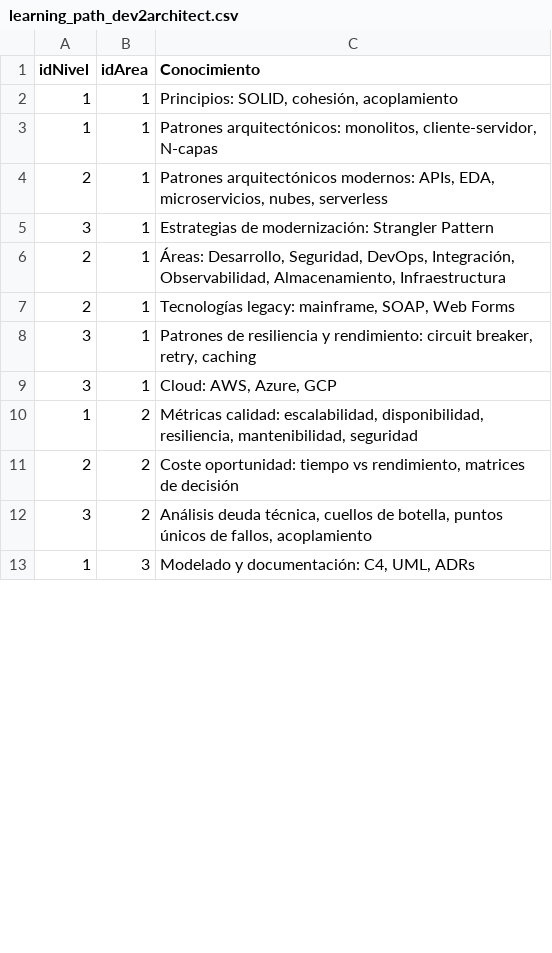
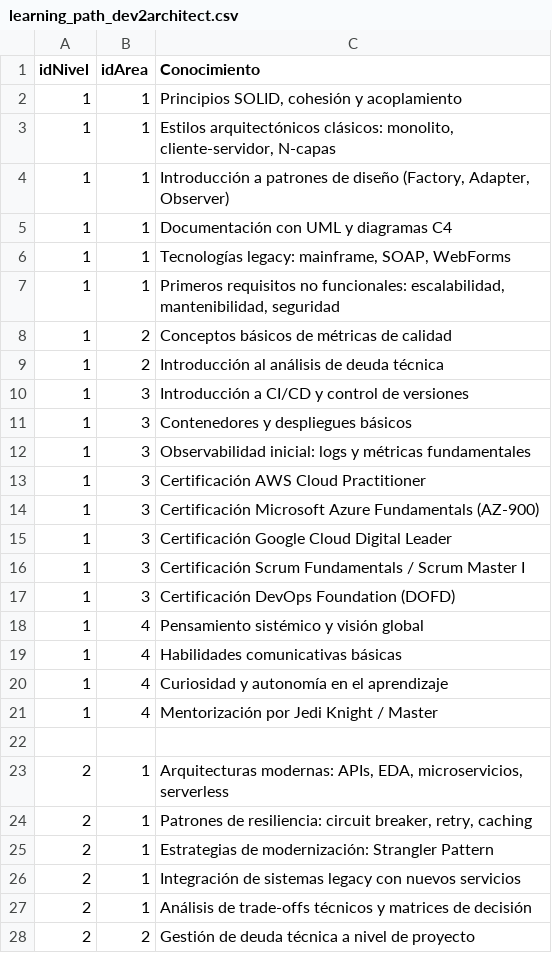
Before and after one commit to bjabinn/learningPathDev2Arch, a CSV file: learning_path_dev2architect.csv, drawn as a sheet; only a part is shown; the diff covers the shown part only.

```diff
--- a/learning_path_dev2architect.csv
+++ b/learning_path_dev2architect.csv
@@ -1,13 +1,28 @@
 idNivel,idArea,Conocimiento
-1,1,"Principios: SOLID, cohesión, acoplamiento"
-1,1,"Patrones arquitectónicos: monolitos, cliente-servidor, N-capas"
-2,1,"Patrones arquitectónicos modernos: APIs, EDA, microservicios, nubes, serverless"
-3,1,"Estrategias de modernización: Strangler Pattern"
-2,1,"Áreas: Desarrollo, Seguridad, DevOps, Integración, Observabilidad, Almacenamiento, Infraestructura"
-2,1,"Tecnologías legacy: mainframe, SOAP, Web Forms"
-3,1,"Patrones de resiliencia y rendimiento: circuit breaker, retry, caching"
-3,1,"Cloud: AWS, Azure, GCP"
-1,2,"Métricas calidad: escalabilidad, disponibilidad, resiliencia, mantenibilidad, seguridad"
-2,2,"Coste oportunidad: tiempo vs rendimiento, matrices de decisión"
-3,2,"Análisis deuda técnica, cuellos de botella, puntos únicos de fallos, acoplamiento"
-1,3,"Modelado y documentación: C4, UML, ADRs"
+1,1,"Principios SOLID, cohesión y acoplamiento"
+1,1,"Estilos arquitectónicos clásicos: monolito, cliente-servidor, N-capas"
+1,1,"Introducción a patrones de diseño (Factory, Adapter, Observer)"
+1,1,"Documentación con UML y diagramas C4"
+1,1,"Tecnologías legacy: mainframe, SOAP, WebForms"
+1,1,"Primeros requisitos no funcionales: escalabilidad, mantenibilidad, seguridad"
+1,2,"Conceptos básicos de métricas de calidad"
+1,2,"Introducción al análisis de deuda técnica"
+1,3,"Introducción a CI/CD y control de versiones"
+1,3,"Contenedores y despliegues básicos"
+1,3,"Observabilidad inicial: logs y métricas fundamentales"
+1,3,"Certificación AWS Cloud Practitioner"
+1,3,"Certificación Microsoft Azure Fundamentals (AZ-900)"
+1,3,"Certificación Google Cloud Digital Leader"
+1,3,"Certificación Scrum Fundamentals / Scrum Master I"
+1,3,"Certificación DevOps Foundation (DOFD)"
+1,4,"Pensamiento sistémico y visión global"
+1,4,"Habilidades comunicativas básicas"
+1,4,"Curiosidad y autonomía en el aprendizaje"
+1,4,"Mentorización por Jedi Knight / Master"
+
+2,1,"Arquitecturas modernas: APIs, EDA, microservicios, serverless"
+2,1,"Patrones de resiliencia: circuit breaker, retry, caching"
+2,1,"Estrategias de modernización: Strangler Pattern"
+2,1,"Integración de sistemas legacy con nuevos servicios"
+2,1,"Análisis de trade-offs técnicos y matrices de decisión"
+2,2,"Gestión de deuda técnica a nivel de proyecto"
```
Also changed, not shown: 38 added rows, 1 removed row and 4 edited cells elsewhere in this file, 4 other files.
